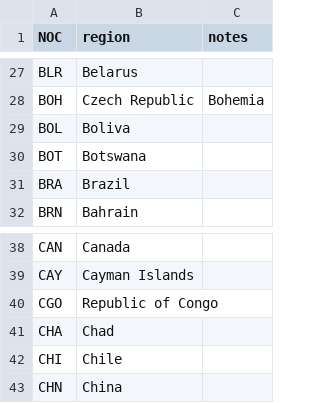
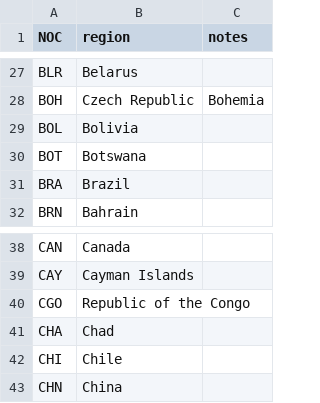
Before and after one commit to doorlay/website, a CSV file: data/regions.csv, drawn as a sheet; only a part is shown, gaps mark what is left out.

Commit message:
Update regions.csv file

```diff
--- a/data/regions.csv
+++ b/data/regions.csv
@@ -28,3 +28,3 @@ BLR,Belarus,
 BOH,Czech Republic,Bohemia
-BOL,Boliva,
+BOL,Bolivia,
 BOT,Botswana,
@@ -39,3 +39,3 @@ CAN,Canada,
 CAY,Cayman Islands,
-CGO,Republic of Congo,
+CGO,Republic of the Congo,
 CHA,Chad,
```
